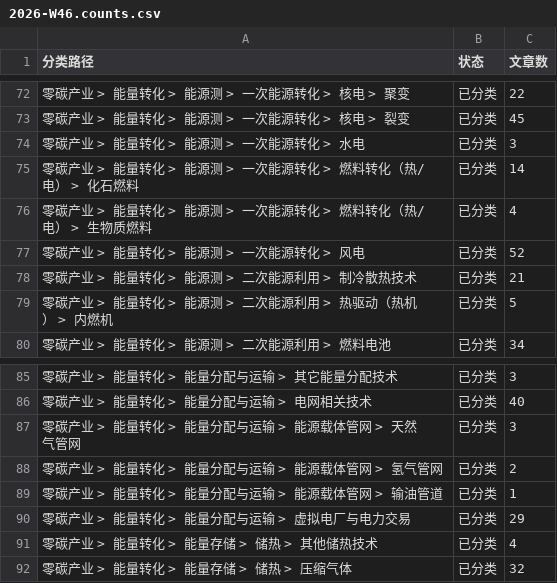
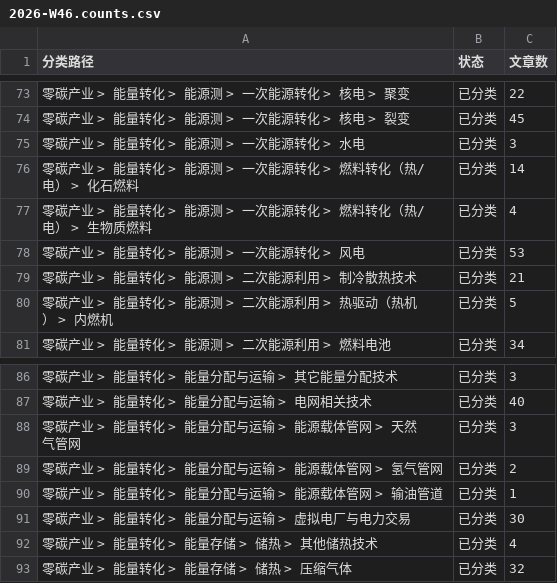
Before and after one commit to wodewoping-png/wechat-daily-news-csv, a CSV file: classified/weekly/2026-W46.counts.csv, drawn as a sheet; only a part is shown, gaps mark what is left out; addresses are those after the commit; the diff covers the shown part only; the diff names each change by its address in the sheet, - before the commit and + after, or states it on an @@ line.

```diff
--- a/classified/weekly/2026-W46.counts.csv
+++ b/classified/weekly/2026-W46.counts.csv
-C78 (文章数): 52
+C78 (文章数): 53
-C91 (文章数): 29
+C91 (文章数): 30
```
Also changed, not shown: 2 added rows, 1 removed row and 8 edited cells elsewhere in this file, 5 other files.
